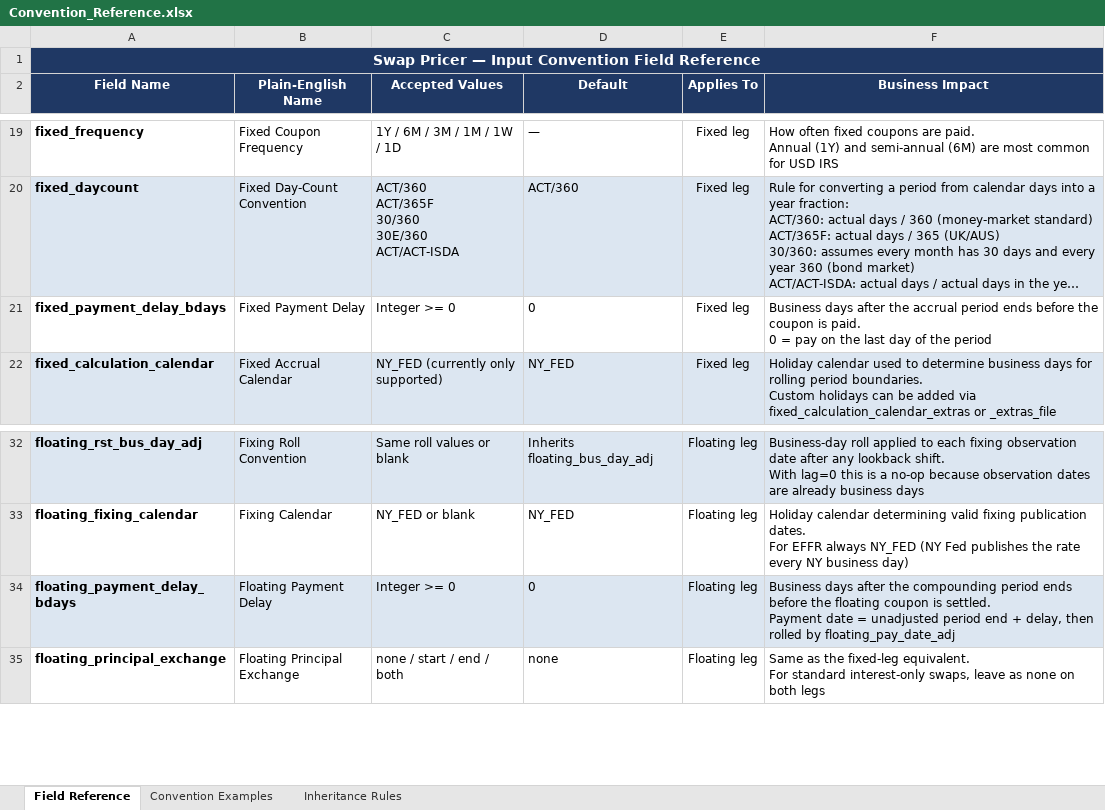
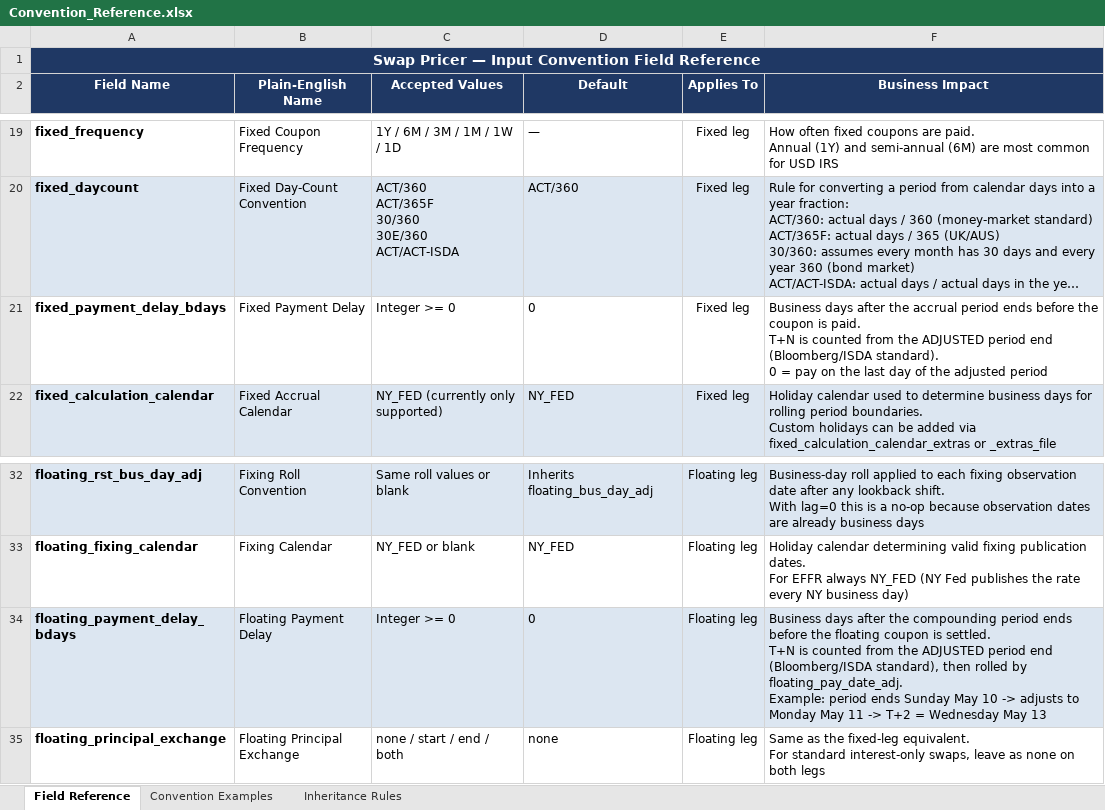
Before and after one commit to GuandongTao/Swap_Pricer, an Excel workbook: Convention_Reference.xlsx, sheet Field Reference, drawn as a sheet; only a part is shown, gaps mark what is left out; long unchanged cells end in …; values as stored, in another font and other column widths than the file's, no borders; ↵ is a line break in a cell; the diff names each change by its address in the sheet, - before the commit and + after, or states it on an @@ line.

```diff
--- a/Convention_Reference.xlsx (sheet Field Reference)
+++ b/Convention_Reference.xlsx (sheet Field Reference)
-F21 (Business Impact): …is paid. ↵ 0 = pay on the last day of the period
+F21 (Business Impact): …is paid. ↵ T+N is counted from the ADJUSTED period end (Bloomberg/ISDA standard). ↵ 0 = pay on the last day of the adjusted period
-F34 (Business Impact): …is settled. ↵ Payment date = unadjusted period end + delay, then rolled by floating_pay_date_adj
+F34 (Business Impact): …is settled. ↵ T+N is counted from the ADJUSTED period end (Bloomberg/ISDA standard), then rolled by floating_pay_date_adj. ↵ Example: period ends Sunday May 10 -> adjusts to Monday May 11 -> T+2 = Wednesday May 13
```
Also changed, not shown: 4 other files.
